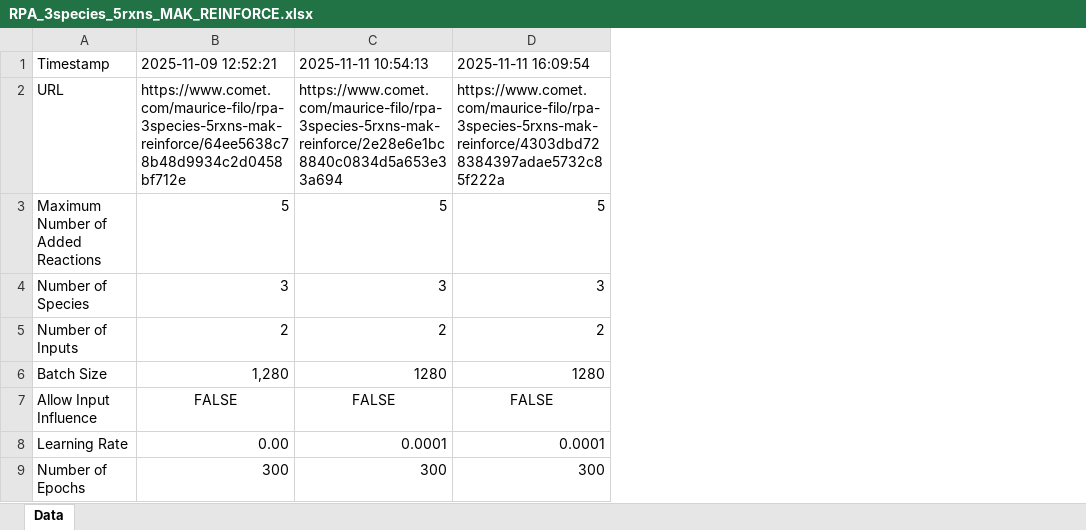
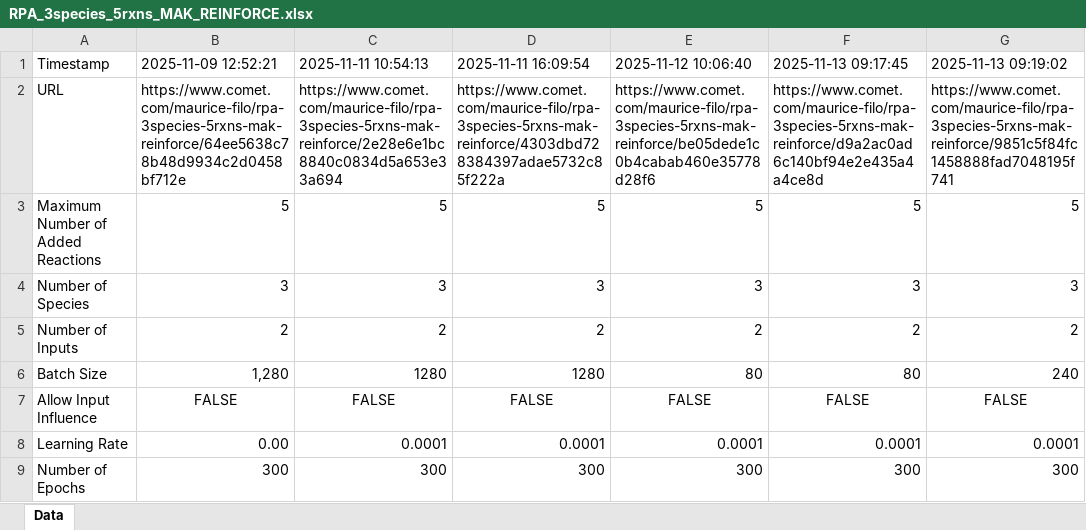
Before and after one commit to Maurice-Filo/GenAI-Net, an Excel workbook: apps_MAK_REINFORCE/RPA_3species_5rxns/RPA_3species_5rxns_MAK_REINFORCE.xlsx, sheet Data, drawn as a sheet; only a part is shown; values as stored, in another font and other column widths than the file's, no borders; the diff names each change by its address in the sheet, - before the commit and + after, or states it on an @@ line.

```diff
--- a/apps_MAK_REINFORCE/RPA_3species_5rxns/RPA_3species_5rxns_MAK_REINFORCE.xlsx (sheet Data)
+++ b/apps_MAK_REINFORCE/RPA_3species_5rxns/RPA_3species_5rxns_MAK_REINFORCE.xlsx (sheet Data)
+column E (2025-11-12 10:06:40), rows 2-9: https://www.comet.com/maurice-filo/rpa-3species-5rxns-mak-reinforce/be05dede1c0b4cabab460e35778d28f6 | 5 | 3 | 2 | 80 | FALSE | 0.0001 | 300
+column F (2025-11-13 09:17:45), rows 2-9: https://www.comet.com/maurice-filo/rpa-3species-5rxns-mak-reinforce/d9a2ac0ad6c140bf94e2e435a4a4ce8d | 5 | 3 | 2 | 80 | FALSE | 0.0001 | 300
+column G (2025-11-13 09:19:02), rows 2-9: https://www.comet.com/maurice-filo/rpa-3species-5rxns-mak-reinforce/9851c5f84fc1458888fad7048195f741 | 5 | 3 | 2 | 240 | FALSE | 0.0001 | 300
```
Also changed, not shown: applications/tracking_disturbance_3species_ppo/Discover_Molecular_Integrators_PPO.xlsx, 12 other files.
